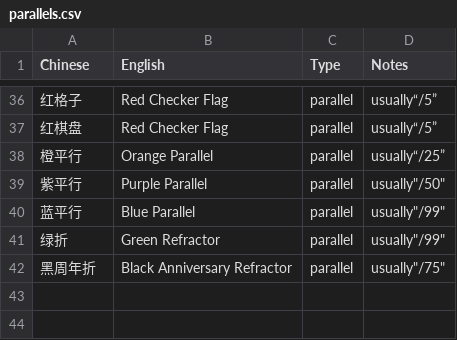
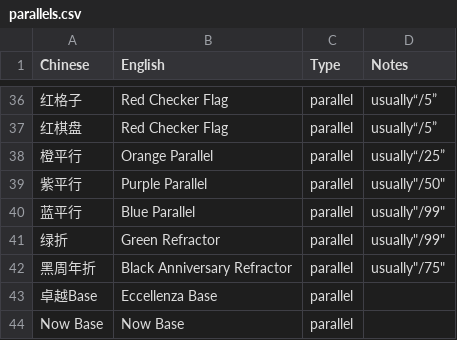
Before and after one commit to rayhe717/cardtracking, a CSV file: parallels.csv, drawn as a sheet; only a part is shown, gaps mark what is left out; the diff names each change by its address in the sheet, - before the commit and + after, or states it on an @@ line.

```diff
--- a/parallels.csv
+++ b/parallels.csv
+row 43: 卓越Base | Eccellenza Base | parallel
+row 44: Now Base | Now Base | parallel
```
Also changed, not shown: sets.csv, 2 other files.
